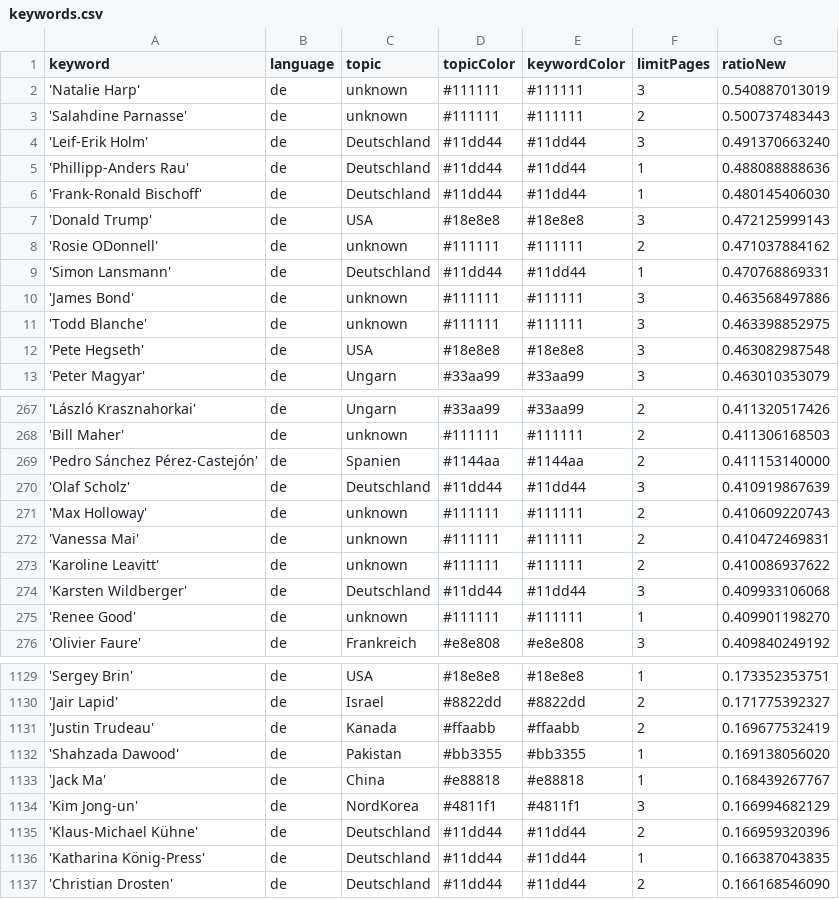
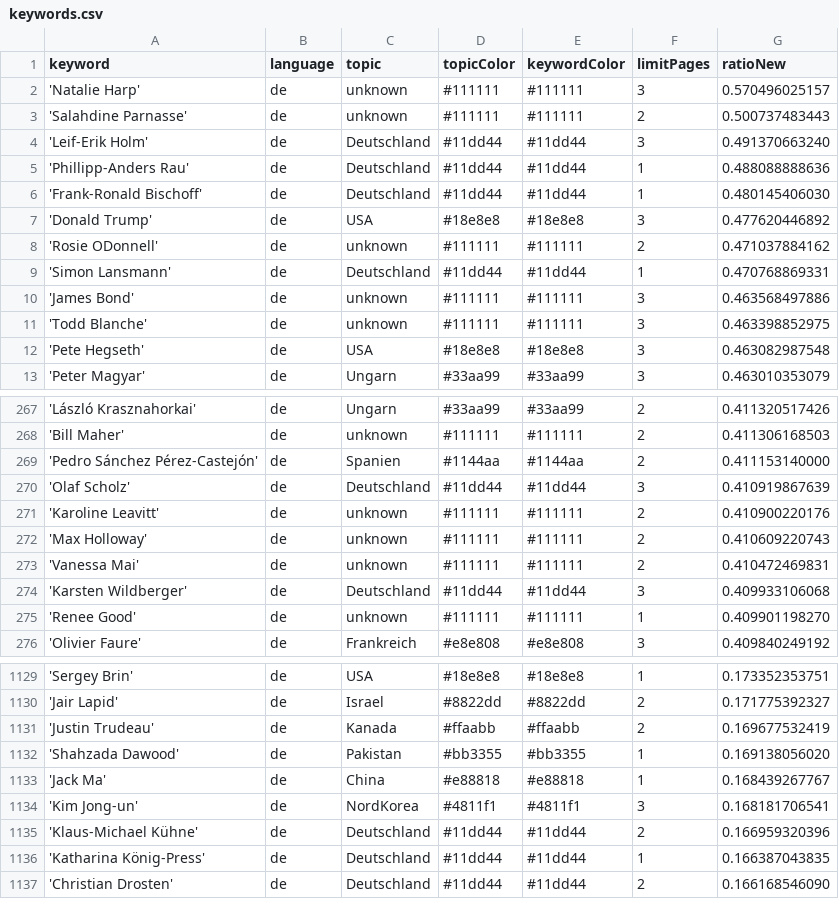
Before and after one commit to JoPhi24-news/leuteFluesterer, a CSV file: keywords.csv, drawn as a sheet; only a part is shown, gaps mark what is left out.

```diff
--- a/keywords.csv
+++ b/keywords.csv
@@ -1,3 +1,3 @@
 keyword,language,topic,topicColor,keywordColor,limitPages,ratioNew
-'Natalie Harp',de,unknown,#111111,#111111,3,0.540887013019
+'Natalie Harp',de,unknown,#111111,#111111,3,0.570496025157
 'Salahdine Parnasse',de,unknown,#111111,#111111,2,0.500737483443
@@ -6,3 +6,3 @@ keyword,language,topic,topicColor,keywordColor,limitPages,ratioNew
 'Frank-Ronald Bischoff',de,Deutschland,#11dd44,#11dd44,1,0.480145406030
-'Donald Trump',de,USA,#18e8e8,#18e8e8,3,0.472125999143
+'Donald Trump',de,USA,#18e8e8,#18e8e8,3,0.477620446892
 'Rosie ODonnell',de,unknown,#111111,#111111,2,0.471037884162
@@ -270,5 +270,5 @@ keyword,language,topic,topicColor,keywordColor,limitPages,ratioNew
 'Olaf Scholz',de,Deutschland,#11dd44,#11dd44,3,0.410919867639
+'Karoline Leavitt',de,unknown,#111111,#111111,2,0.410900220176
 'Max Holloway',de,unknown,#111111,#111111,2,0.410609220743
 'Vanessa Mai',de,unknown,#111111,#111111,2,0.410472469831
-'Karoline Leavitt',de,unknown,#111111,#111111,2,0.410086937622
 'Karsten Wildberger',de,Deutschland,#11dd44,#11dd44,3,0.409933106068
@@ -1133,3 +1133,3 @@ keyword,language,topic,topicColor,keywordColor,limitPages,ratioNew
 'Jack Ma',de,China,#e88818,#e88818,1,0.168439267767
-'Kim Jong-un',de,NordKorea,#4811f1,#4811f1,3,0.166994682129
+'Kim Jong-un',de,NordKorea,#4811f1,#4811f1,3,0.168181706541
 'Klaus-Michael Kühne',de,Deutschland,#11dd44,#11dd44,2,0.166959320396
```
Also changed, not shown: 1 other file.
